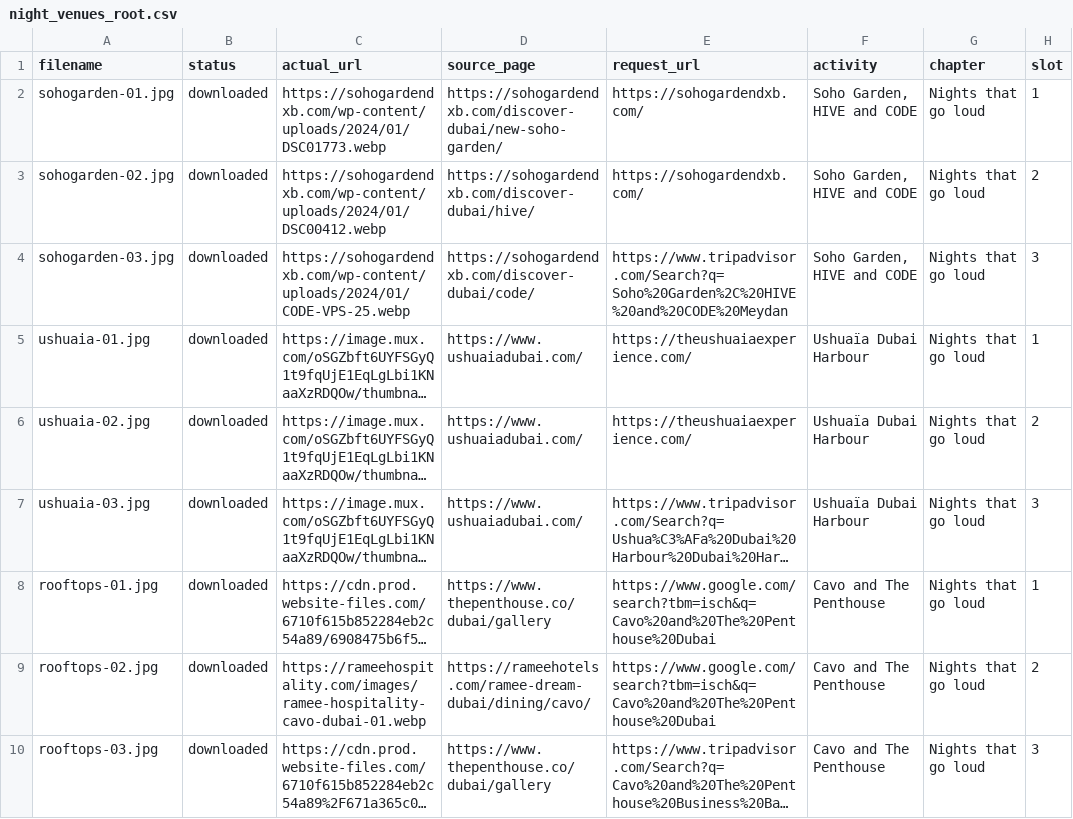
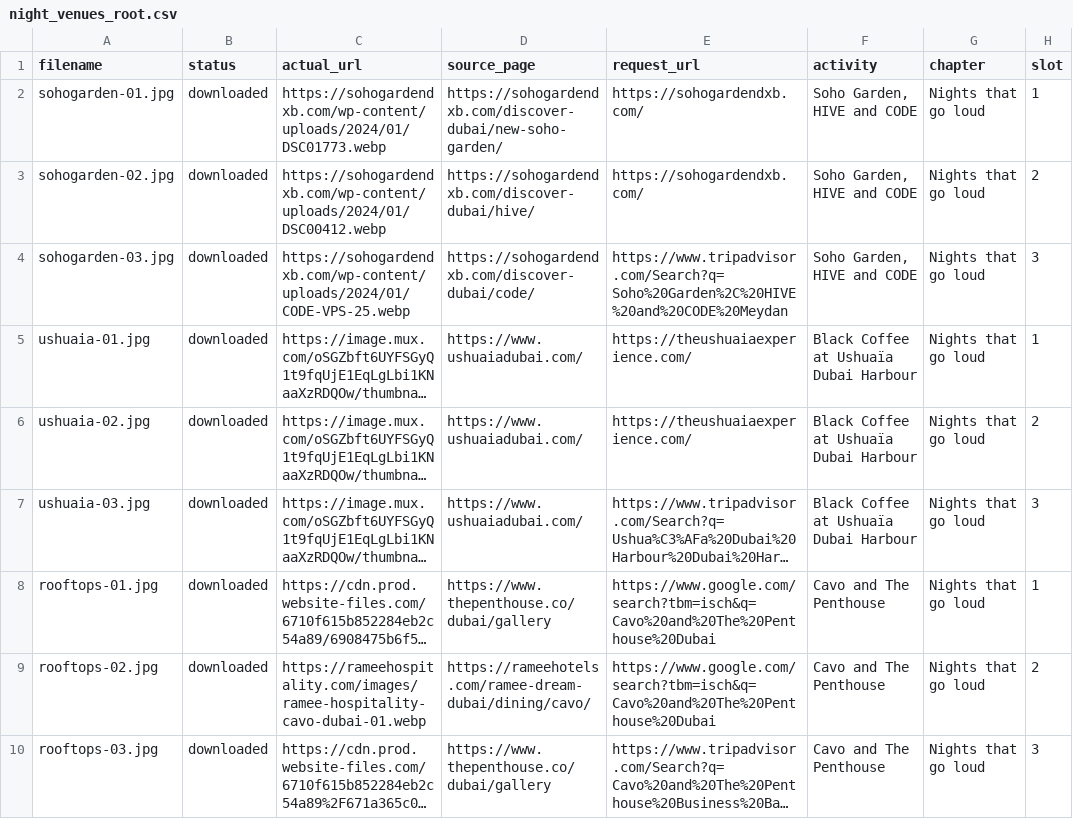
Before and after one commit to AnthonyDiSanti/dubai-activities, a CSV file: .image-work/night_venues_root.csv, drawn as a sheet; only a part is shown; long unchanged cells end in …; the diff names each change by its address in the sheet, - before the commit and + after, or states it on an @@ line.

```diff
--- a/.image-work/night_venues_root.csv
+++ b/.image-work/night_venues_root.csv
-F5:F7 (activity): Ushuaïa Dubai Harbour
+F5:F7 (activity): Black Coffee at Ushuaïa Dubai Harbour
```
Also changed, not shown: .image-work/nightlife_strange_dinners_sources.csv, docs/image-manifest.csv, 36 other files.
